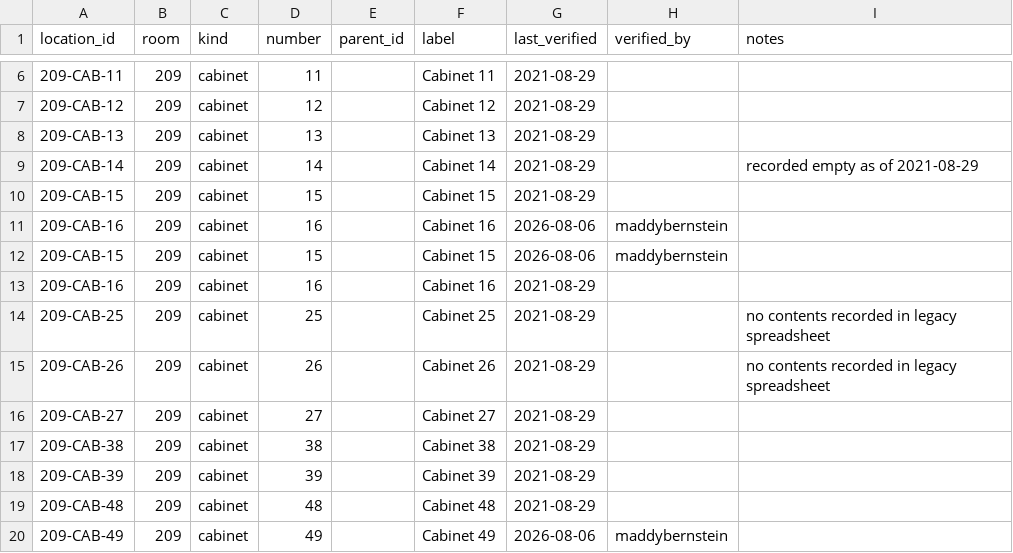
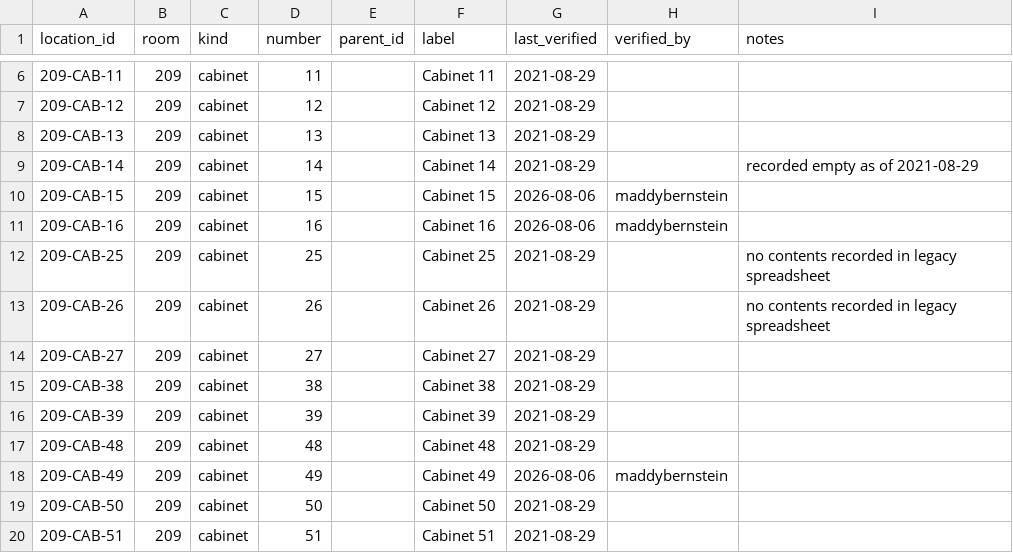
Before and after one commit to RobertsLab/lab-inventory, a CSV file: data/locations.csv, drawn as a sheet; only a part is shown, gaps mark what is left out; the shorter side is filled out with more unchanged rows.

```diff
--- a/data/locations.csv
+++ b/data/locations.csv
@@ -9,6 +9,4 @@ location_id,room,kind,number,parent_id,label,last_verified,verified_by,notes
 209-CAB-14,209,cabinet,14,,Cabinet 14,2021-08-29,,recorded empty as of 2021-08-29
-209-CAB-15,209,cabinet,15,,Cabinet 15,2021-08-29,,
+209-CAB-15,209,cabinet,15,,Cabinet 15,2026-08-06,maddybernstein,
 209-CAB-16,209,cabinet,16,,Cabinet 16,2026-08-06,maddybernstein,
-209-CAB-15,209,cabinet,15,,Cabinet 15,2026-08-06,maddybernstein,
-209-CAB-16,209,cabinet,16,,Cabinet 16,2021-08-29,,
 209-CAB-25,209,cabinet,25,,Cabinet 25,2021-08-29,,no contents recorded in legacy spreadsheet
```
Also changed, not shown: data/items.csv.
